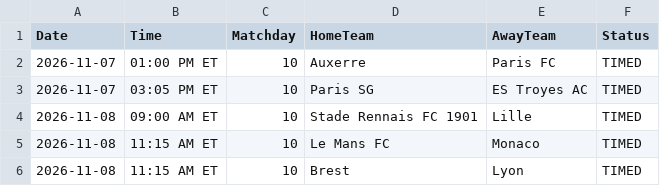
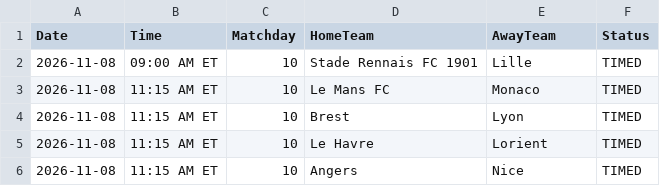
Before and after one commit to gmalbert/ligue-1, a CSV file: data_files/upcoming_fixtures.csv, drawn as a sheet; only a part is shown; the shorter side is filled out with more unchanged rows.

```diff
--- a/data_files/upcoming_fixtures.csv
+++ b/data_files/upcoming_fixtures.csv
@@ -1,4 +1,2 @@
 Date,Time,Matchday,HomeTeam,AwayTeam,Status
-2026-11-07,01:00 PM ET,10,Auxerre,Paris FC,TIMED
-2026-11-07,03:05 PM ET,10,Paris SG,ES Troyes AC,TIMED
 2026-11-08,09:00 AM ET,10,Stade Rennais FC 1901,Lille,TIMED
```
Also changed, not shown: data_files/model_features/market_features.csv, data_files/predictions_log.csv, 12 other files.
